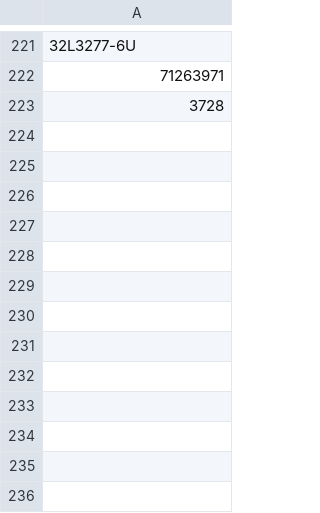
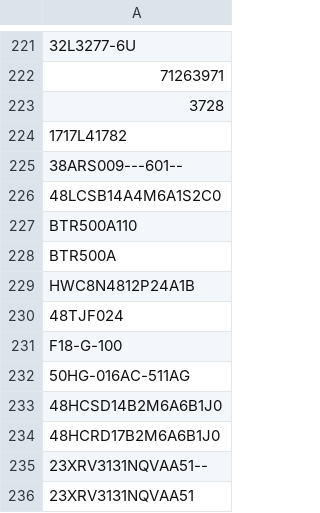
Before and after one commit to MichealKiley/OCR-Program, a CSV file: part_num.csv, drawn as a sheet; only a part is shown, gaps mark what is left out; the diff names each change by its address in the sheet, - before the commit and + after, or states it on an @@ line.

```diff
--- a/part_num.csv
+++ b/part_num.csv
+row 224: 1717L41782
+row 225: 38ARS009---601--
+row 226: 48LCSB14A4M6A1S2C0
+row 227: BTR500A110
+row 228: BTR500A
+row 229: HWC8N4812P24A1B
+row 230: 48TJF024
+row 231: F18-G-100
+row 232: 50HG-016AC-511AG
+row 233: 48HCSD14B2M6A6B1J0
+row 234: 48HCRD17B2M6A6B1J0
+row 235: 23XRV3131NQVAA51--
+row 236: 23XRV3131NQVAA51
```
Also changed, not shown: 30 other files.
